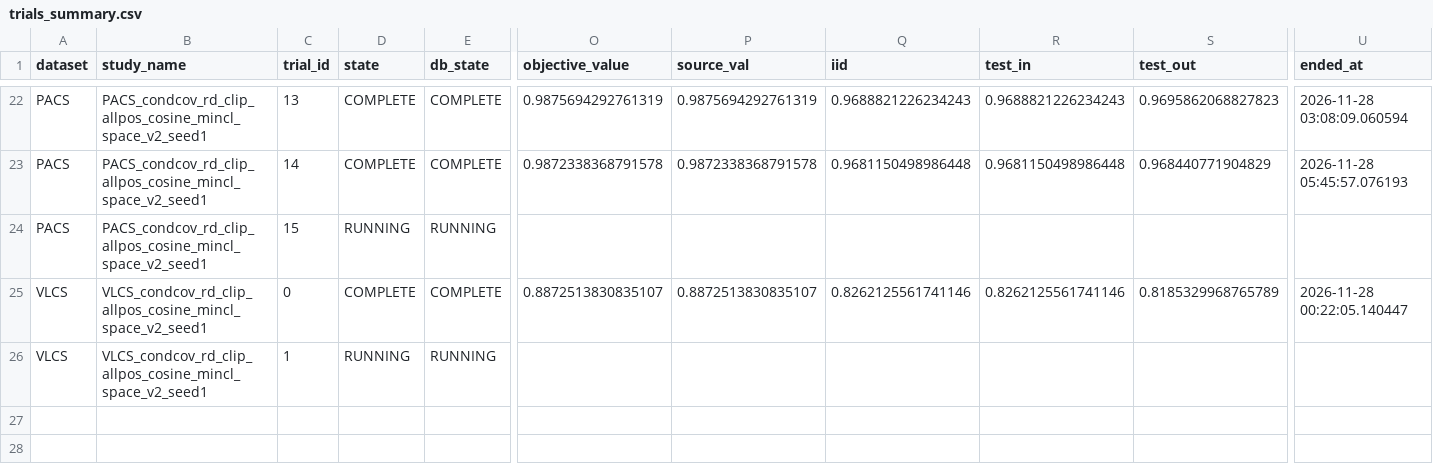
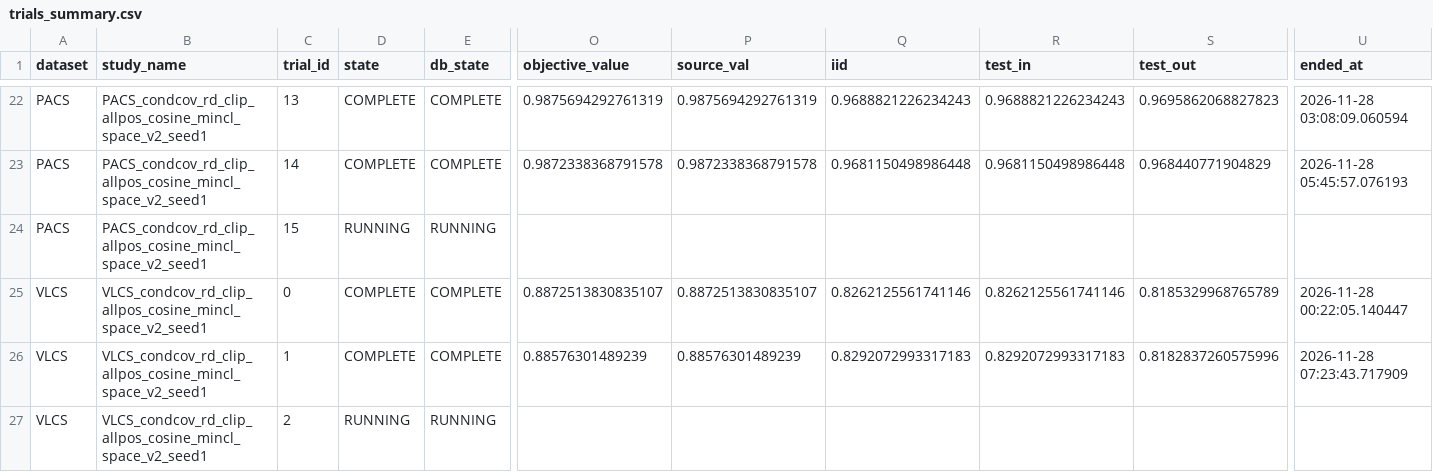
Before and after one commit to r97993346-design/DCCL-3Source-DomainNet, a CSV file: DCCL/DCCL/analysis_results/cipt_clip_supcon_cosine_optuna_mincl_space_v2_20261127/trials_summary.csv, drawn as a sheet; only a part is shown, gaps mark what is left out; rows hold the shown columns only; the diff names each change by its address in the sheet, - before the commit and + after, or states it on an @@ line.

Commit message:
Sync completed and active experiment results (2026-11-28T07:24:32+08:00)

```diff
--- a/DCCL/DCCL/analysis_results/cipt_clip_supcon_cosine_optuna_mincl_space_v2_20261127/trials_summary.csv
+++ b/DCCL/DCCL/analysis_results/cipt_clip_supcon_cosine_optuna_mincl_space_v2_20261127/trials_summary.csv
-D26 (state): RUNNING
+D26 (state): COMPLETE
-E26 (db_state): RUNNING
+E26 (db_state): COMPLETE
-O26 (objective_value): (empty)
+O26 (objective_value): 0.88576301489239
-P26 (source_val): (empty)
+P26 (source_val): 0.88576301489239
-Q26 (iid): (empty)
+Q26 (iid): 0.8292072993317183
-R26 (test_in): (empty)
+R26 (test_in): 0.8292072993317183
-S26 (test_out): (empty)
+S26 (test_out): 0.8182837260575996
-U26 (ended_at): (empty)
+U26 (ended_at): 2026-11-28 07:23:43.717909
+row 27: VLCS | VLCS_condcov_rd_clip_allpos_cosine_mincl_space_v2_seed1 | 2 | RUNNING | RUNNING
```
Also changed, not shown: DCCL/DCCL/analysis_results/cipt_clip_supcon_cosine_optuna_mincl_space_v2_20261127/folds_summary.csv, 10 other files.
